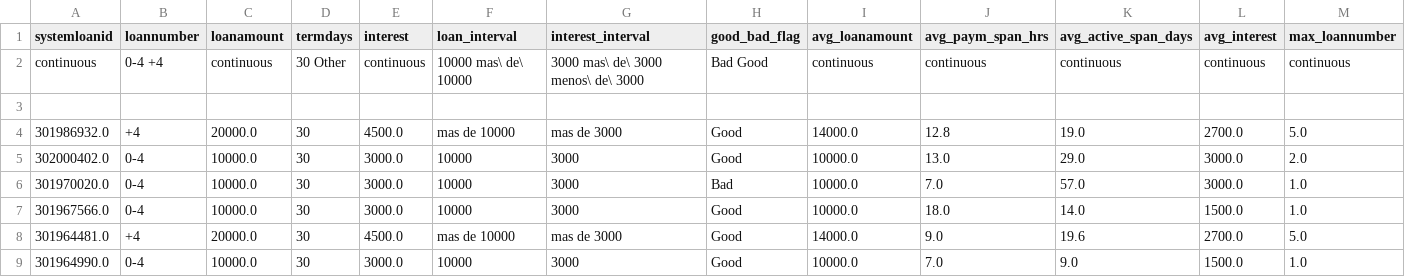
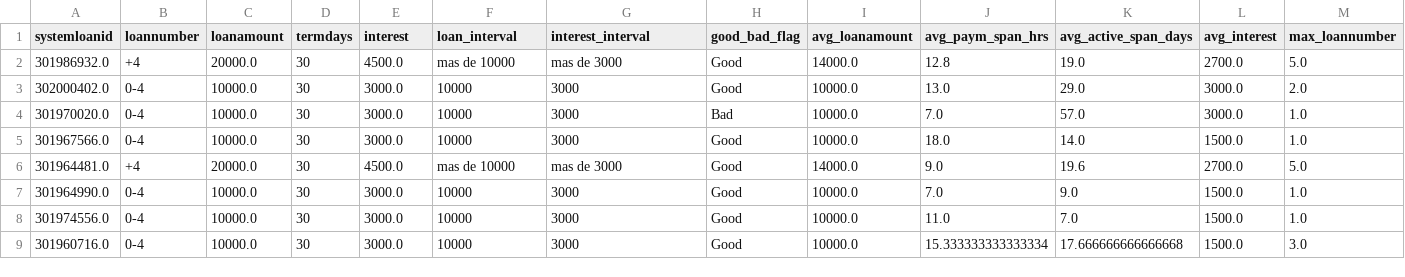
Before and after one commit to AlexPC23/DP3-Grupo-5, a CSV file: Data/merge/total_merged_test.csv, drawn as a sheet; only a part is shown; the shorter side is filled out with more unchanged rows; rows hold the shown columns only; the diff names each change by its address in the sheet, - before the commit and + after, or states it on an @@ line.

```diff
--- a/Data/merge/total_merged_test.csv
+++ b/Data/merge/total_merged_test.csv
-row 2: continuous | 0-4 +4 | continuous | 30 Other | continuous | 10000 mas\ de\ 10000 | 3000 mas\ de\ 3000 menos\ de\ 3000 | Bad Good | continuous | continuous | continuous | continuous | continuous
-row 3: (empty)
```
Also changed, not shown: Data/merge/total_merged_train.csv.
